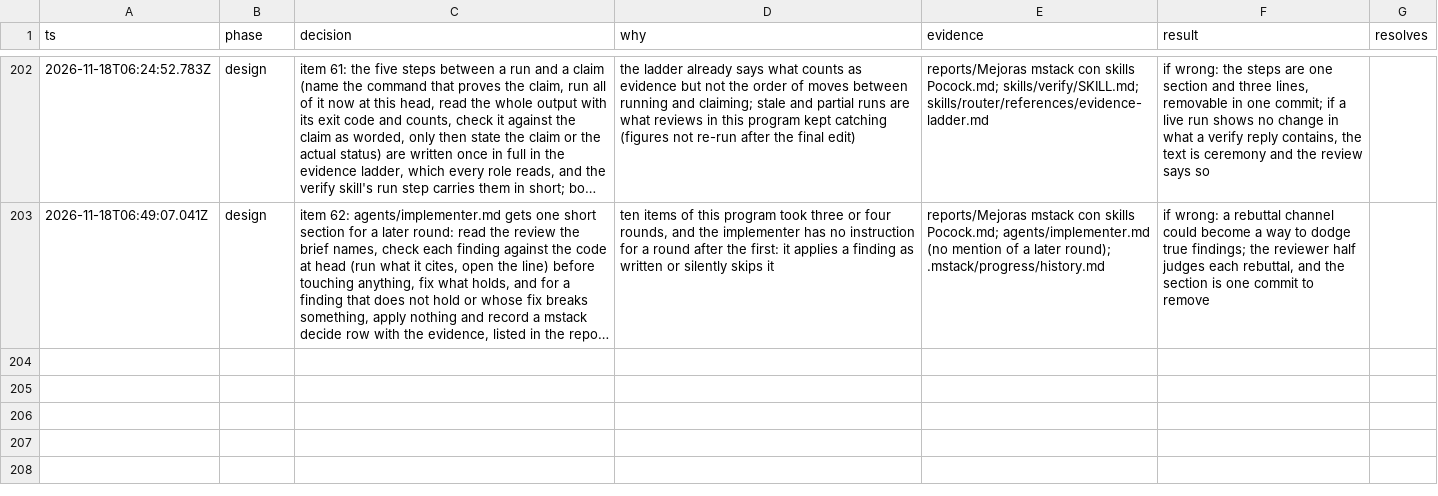
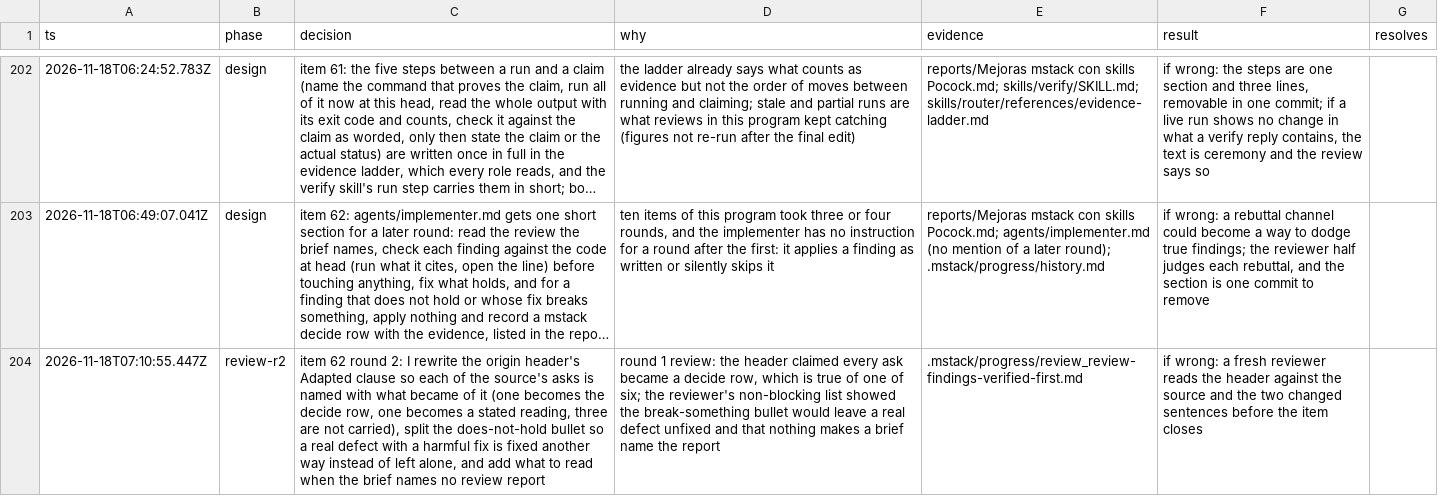
Before and after one commit to romerma/mstack, a TSV file: .mstack/decisions.tsv, drawn as a sheet; only a part is shown, gaps mark what is left out; long unchanged cells end in …; the diff names each change by its address in the sheet, - before the commit and + after, or states it on an @@ line.

Commit message:
fix(agents): say what each of the source's asks became in the implementer's origin header

```diff
--- a/.mstack/decisions.tsv
+++ b/.mstack/decisions.tsv
+row 204: 2026-11-18T07:10:55.447Z | review-r2 | item 62 round 2: I rewrite the origin header's Adapted clause so each of the source's asks is named with what became of it (one becomes the decide row, one becomes a stated reading, three are not carried), split the does-not-hold bullet so a real defect with a harmful fix is fixed another way instead of left alone, and add what to read when the brief names no review report | round 1 review: the header claimed every ask became a decide row, which is true of one of six; the reviewer's non-blocking list showed the break-something bullet would leave a real defect unfixed and that nothing makes a brief name the report | .mstack/progress/review_review-findings-verified-first.md | if wrong: a fresh reviewer reads the header against the source and the two changed sentences before the item closes
```
Also changed, not shown: 3 other files.
